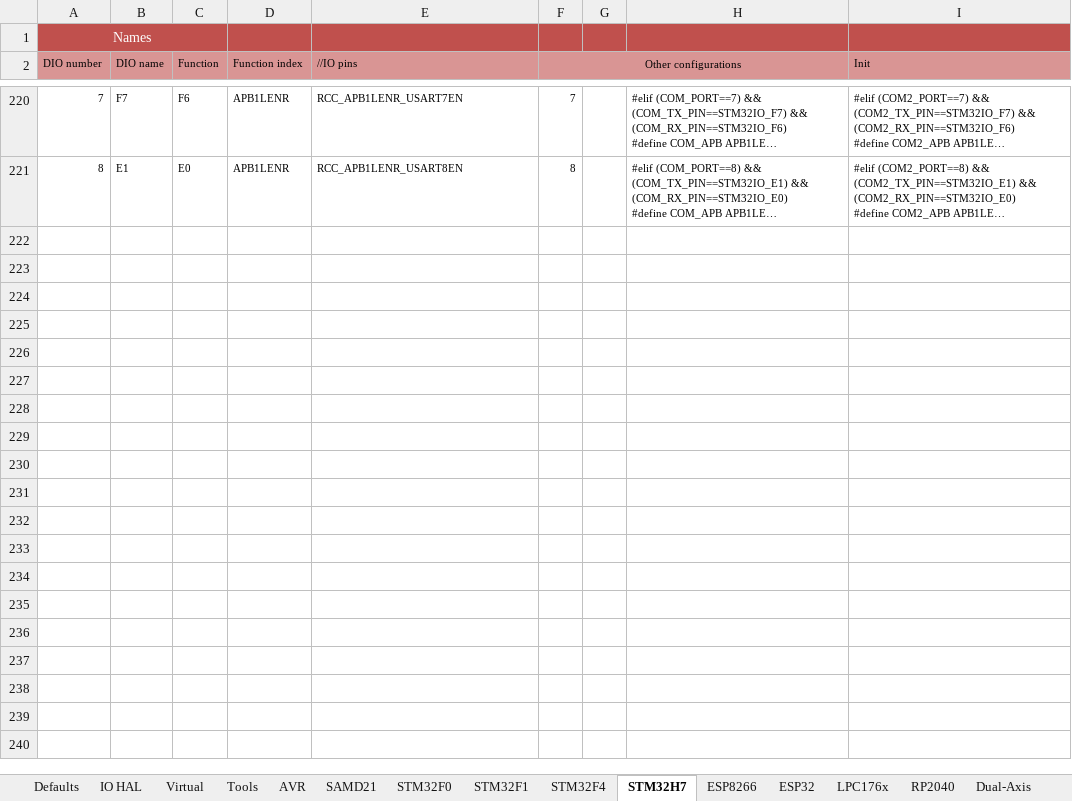
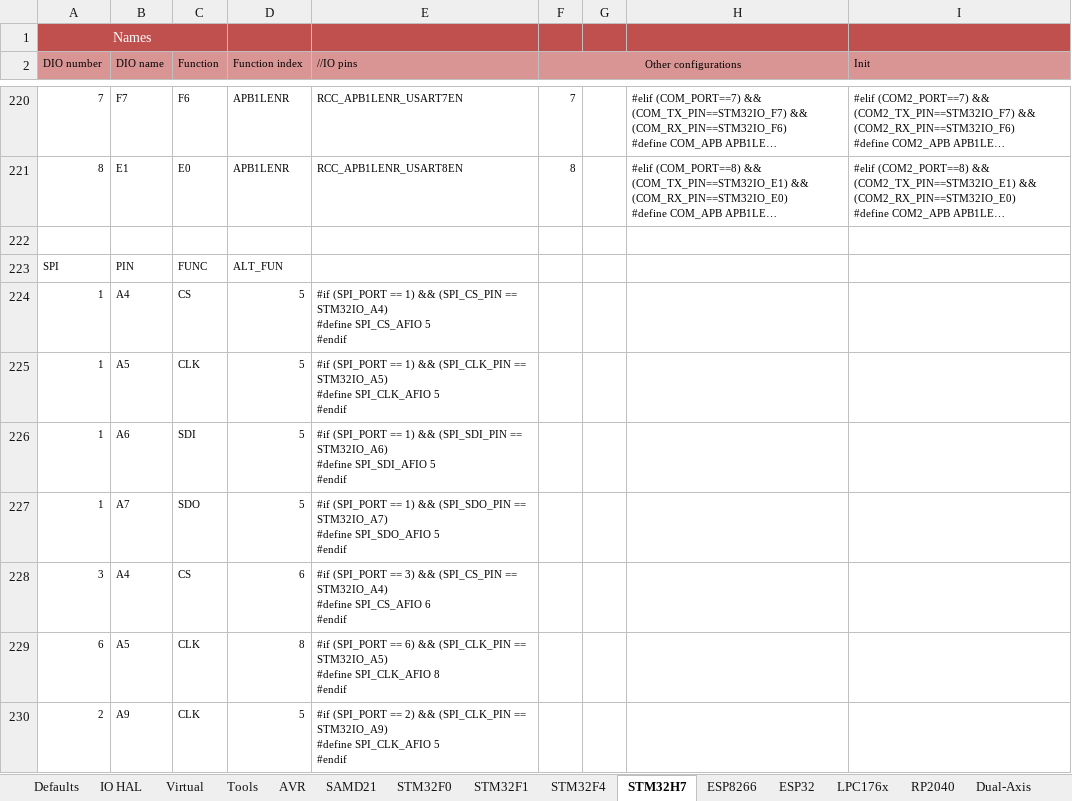
Before and after one commit to Paciente8159/uCNC, an Excel workbook: docs/mcumap_gen.xlsx, sheet STM32H7, drawn as a sheet; only a part is shown, gaps mark what is left out; long unchanged cells end in …; values as stored, in another font and other column widths than the file's, no borders; table styles not drawn; ↵ is a line break in a cell; the diff covers the shown part only; the diff names each change by its address in the sheet, - before the commit and + after, or states it on an @@ line.

```diff
--- a/docs/mcumap_gen.xlsx (sheet STM32H7)
+++ b/docs/mcumap_gen.xlsx (sheet STM32H7)
+row 222: (empty)
+row 223: SPI | PIN | FUNC | ALT_FUN
+row 224: 1 | A4 | CS | 5 | #if (SPI_PORT == 1) && (SPI_CS_PIN == STM32IO_A4) ↵ #define SPI_CS_AFIO 5 ↵ #endif
+row 225: 1 | A5 | CLK | 5 | #if (SPI_PORT == 1) && (SPI_CLK_PIN == STM32IO_A5) ↵ #define SPI_CLK_AFIO 5 ↵ #endif
+row 226: 1 | A6 | SDI | 5 | #if (SPI_PORT == 1) && (SPI_SDI_PIN == STM32IO_A6) ↵ #define SPI_SDI_AFIO 5 ↵ #endif
+row 227: 1 | A7 | SDO | 5 | #if (SPI_PORT == 1) && (SPI_SDO_PIN == STM32IO_A7) ↵ #define SPI_SDO_AFIO 5 ↵ #endif
+row 228: 3 | A4 | CS | 6 | #if (SPI_PORT == 3) && (SPI_CS_PIN == STM32IO_A4) ↵ #define SPI_CS_AFIO 6 ↵ #endif
+row 229: 6 | A5 | CLK | 8 | #if (SPI_PORT == 6) && (SPI_CLK_PIN == STM32IO_A5) ↵ #define SPI_CLK_AFIO 8 ↵ #endif
+row 230: 2 | A9 | CLK | 5 | #if (SPI_PORT == 2) && (SPI_CLK_PIN == STM32IO_A9) ↵ #define SPI_CLK_AFIO 5 ↵ #endif
```
Also changed, not shown: 62 added rows elsewhere in this sheet, 3 other files.
